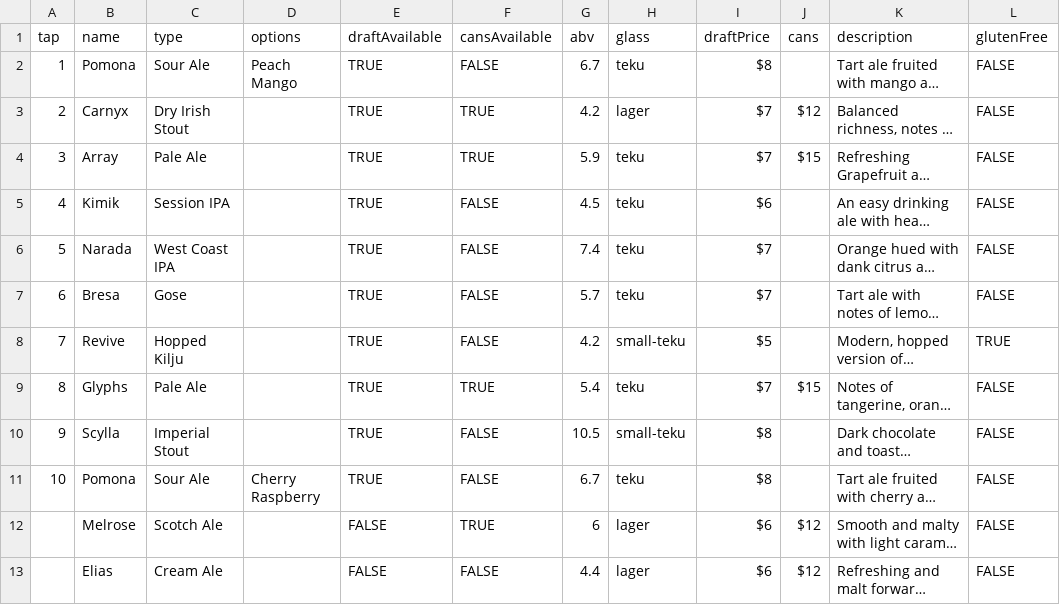
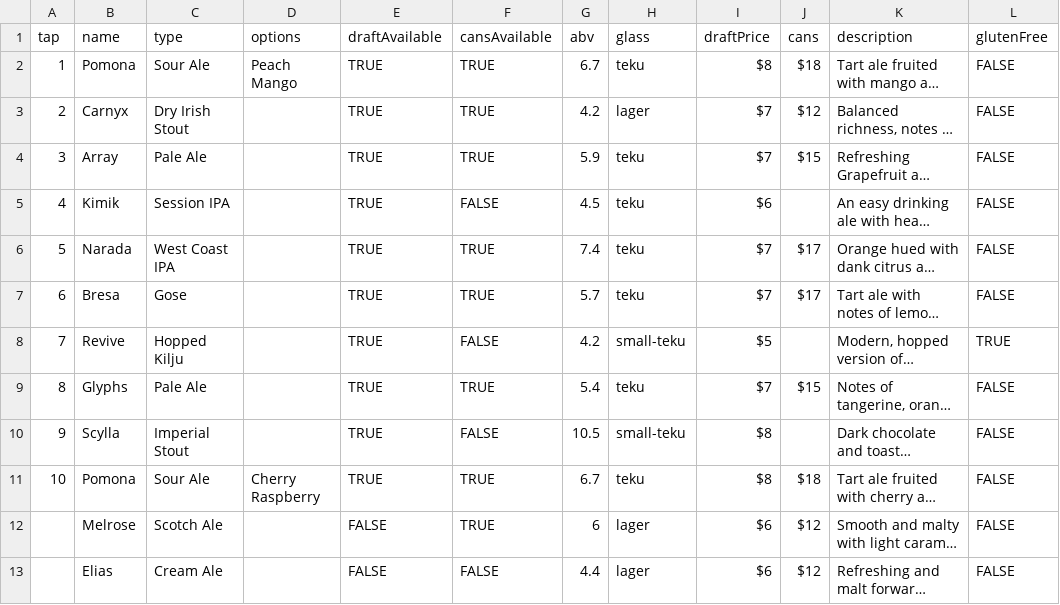
Before and after one commit to lolevbeer/site, a CSV file: _data/beer.csv, drawn as a sheet; only a part is shown; long unchanged cells end in …; the diff names each change by its address in the sheet, - before the commit and + after, or states it on an @@ line.

Commit message:
Sync Data from google sheets

```diff
--- a/_data/beer.csv
+++ b/_data/beer.csv
-F2 (cansAvailable): FALSE
+F2 (cansAvailable): TRUE
-J2 (cans): (empty)
+J2 (cans): $18
-F6:F7 (cansAvailable): FALSE
+F6:F7 (cansAvailable): TRUE
-J6:J7 (cans): (empty)
+J6:J7 (cans): $17
-F11 (cansAvailable): FALSE
+F11 (cansAvailable): TRUE
-J11 (cans): (empty)
+J11 (cans): $18
```
